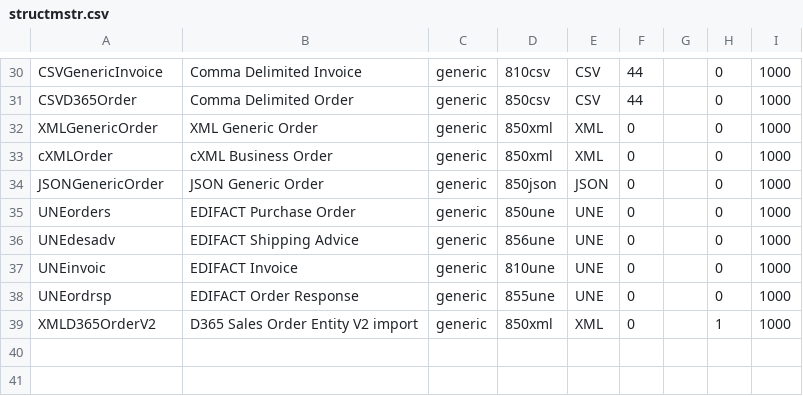
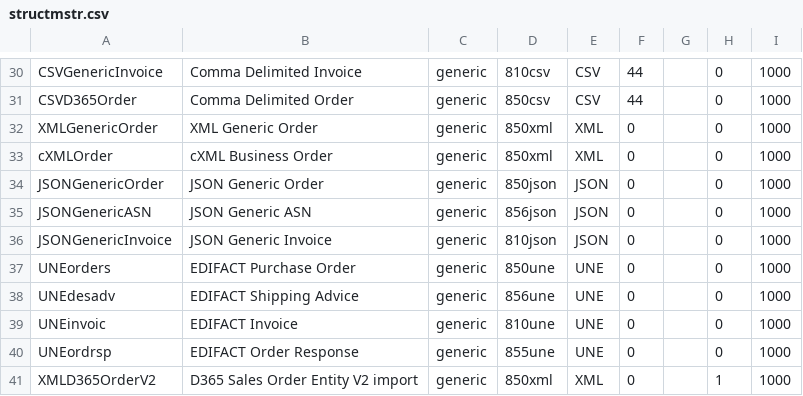
Before and after one commit to karandhot/blueseer, a CSV file: sf/data/en/structmstr.csv, drawn as a sheet; only a part is shown, gaps mark what is left out.

```diff
--- a/sf/data/en/structmstr.csv
+++ b/sf/data/en/structmstr.csv
@@ -34,2 +34,4 @@ cXMLOrder,cXML Business Order,generic,850xml,XML,0,,0,1000
 JSONGenericOrder,JSON Generic Order,generic,850json,JSON,0,,0,1000
+JSONGenericASN,JSON Generic ASN,generic,856json,JSON,0,,0,1000
+JSONGenericInvoice,JSON Generic Invoice,generic,810json,JSON,0,,0,1000
 UNEorders,EDIFACT Purchase Order,generic,850une,UNE,0,,0,1000
```
Also changed, not shown: 11 other files.
